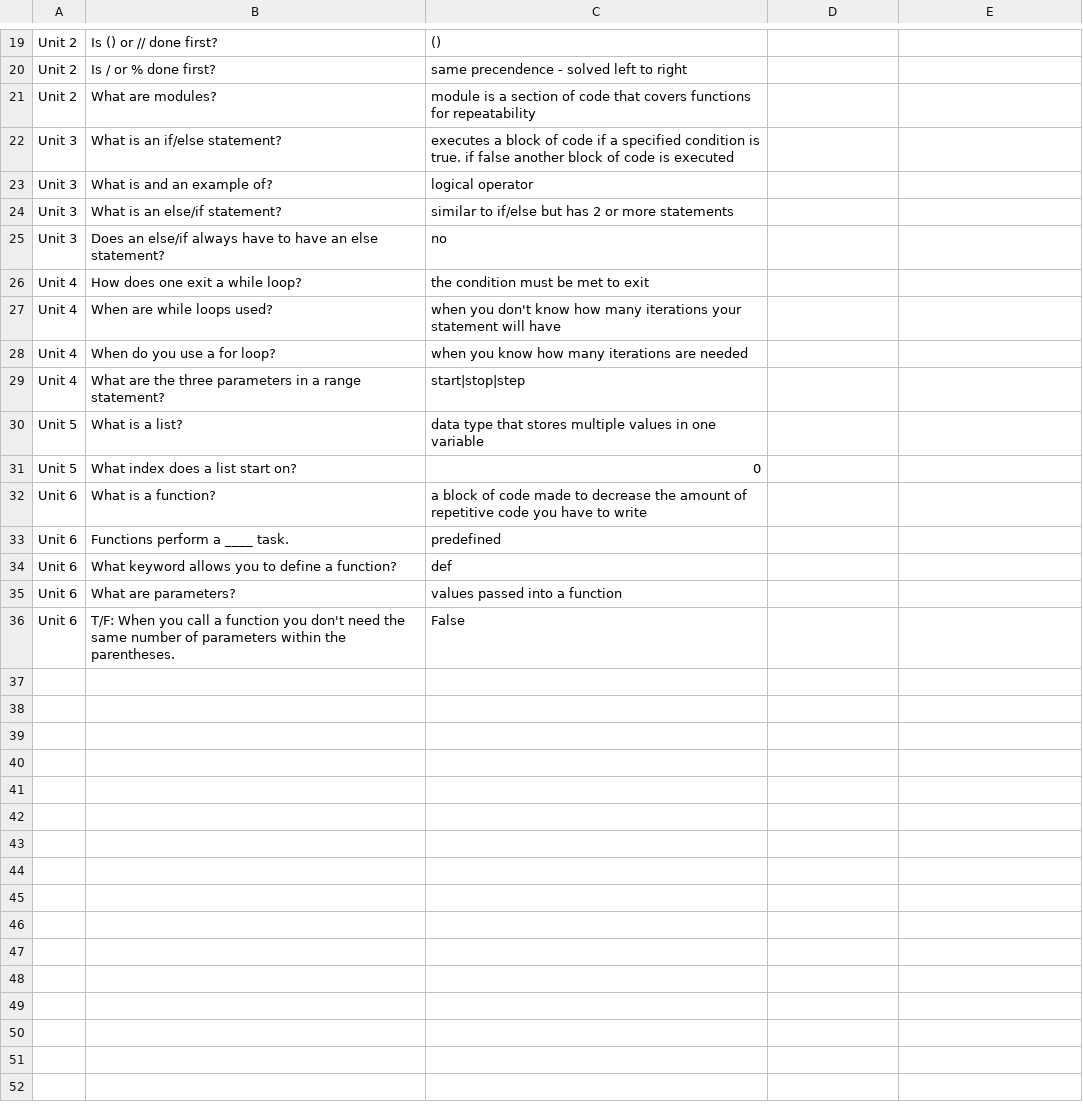
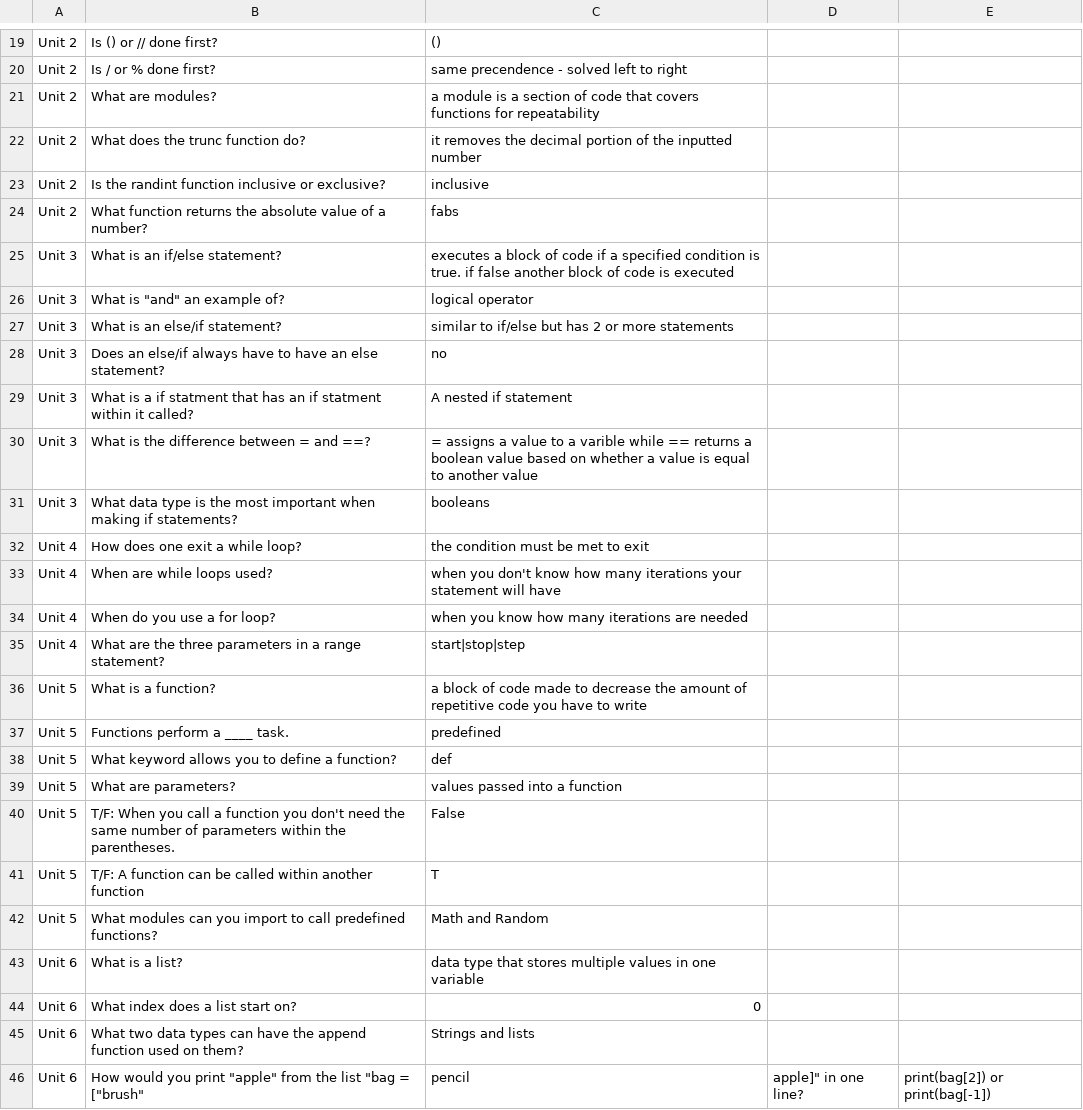
Before and after one commit to MD5595/SrtFlaskWebsite, a CSV file: flask-app/flashcards.csv, drawn as a sheet; only a part is shown, gaps mark what is left out.

Commit message:
Added flashcards

```diff
--- a/flask-app/flashcards.csv
+++ b/flask-app/flashcards.csv
@@ -20,7 +20,13 @@ Unit 2,Is () or // done first?,()
 Unit 2,Is / or % done first?,same precendence - solved left to right
-Unit 2,What are modules?,module is a section of code that covers functions for repeatability
+Unit 2,What are modules?,a module is a section of code that covers functions for repeatability
+Unit 2, What does the trunc function do?, it removes the decimal portion of the inputted number
+Unit 2,Is the randint function inclusive or exclusive?, inclusive
+Unit 2,What function returns the absolute value of a number?, fabs
 Unit 3,What is an if/else statement?,executes a block of code if a specified condition is true. if false another block of code is executed
-Unit 3,What is and an example of?,logical operator
+Unit 3,What is "and" an example of?,logical operator
 Unit 3,What is an else/if statement?,similar to if/else but has 2 or more statements
 Unit 3,Does an else/if always have to have an else statement?,no
+Unit 3,What is a if statment that has an if statment within it called?, A nested if statement
+Unit 3,What is the difference between = and ==?, = assigns a value to a varible while == returns a boolean value based on whether a value is equal to another value
+Unit 3,What data type is the most important when making if statements?,booleans
 Unit 4,How does one exit a while loop?,the condition must be met to exit
@@ -29,8 +35,12 @@ Unit 4,When do you use a for loop?,when you know how many iterations are needed
 Unit 4,What are the three parameters in a range statement?,start|stop|step
-Unit 5,What is a list?,data type that stores multiple values in one variable
-Unit 5,What index does a list start on?,0
-Unit 6,What is a function?,a block of code made to decrease the amount of repetitive code you have to write
-Unit 6,Functions perform a ____ task.,predefined
-Unit 6,What keyword allows you to define a function?,def
-Unit 6,What are parameters?,values passed into a function
-Unit 6,T/F: When you call a function you don't need the same number of parameters within the parentheses.,False
+Unit 5,What is a function?,a block of code made to decrease the amount of repetitive code you have to write
+Unit 5,Functions perform a ____ task.,predefined
+Unit 5,What keyword allows you to define a function?,def
+Unit 5,What are parameters?,values passed into a function
+Unit 5,T/F: When you call a function you don't need the same number of parameters within the parentheses.,False
+Unit 5,T/F: A function can be called within another function, T
+Unit 5, What modules can you import to call predefined functions?, Math and Random
+Unit 6,What is a list?,data type that stores multiple values in one variable
+Unit 6,What index does a list start on?,0
+Unit 6, What two data types can have the append function used on them?, Strings and lists
+Unit 6, How would you print "apple" from the list "bag = ["brush", "pencil", "apple"]" in one line?, print(bag[2]) or print(bag[-1])
```
